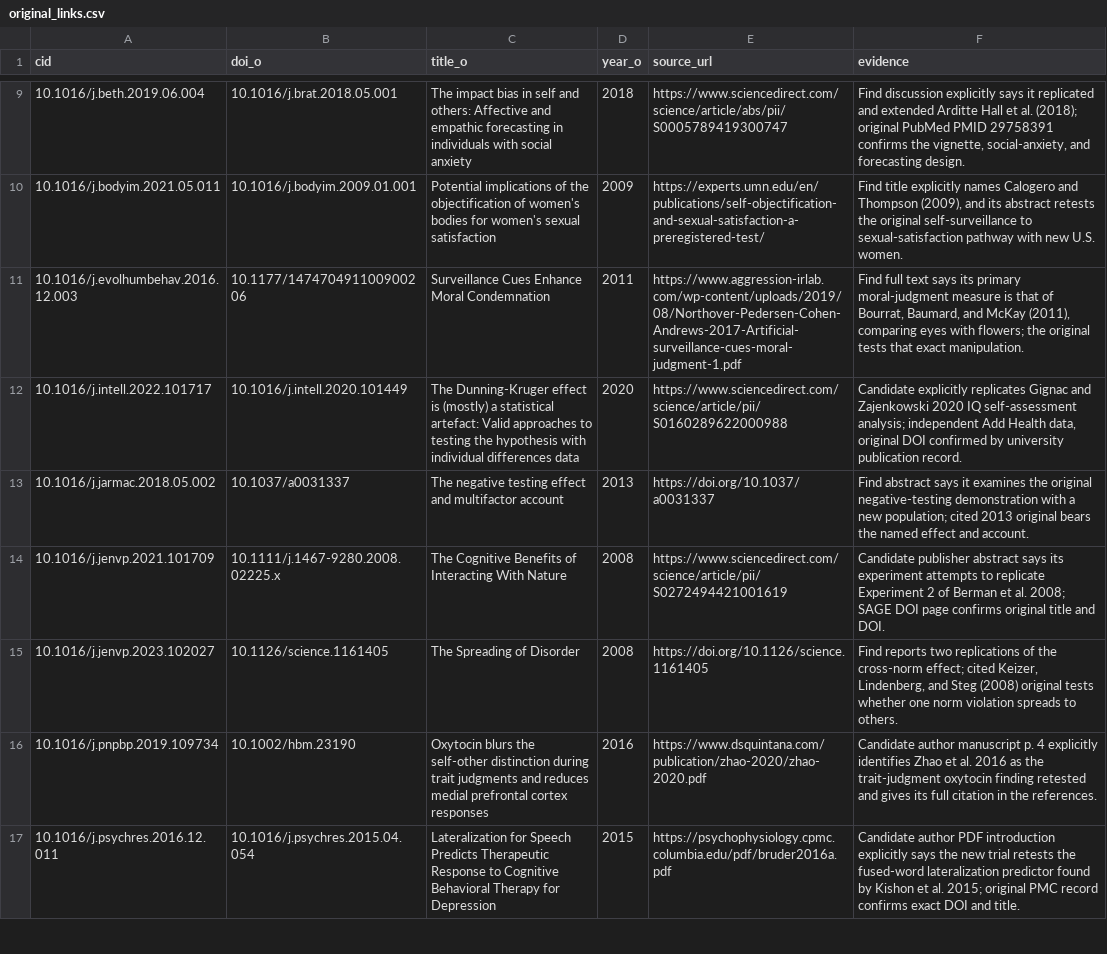
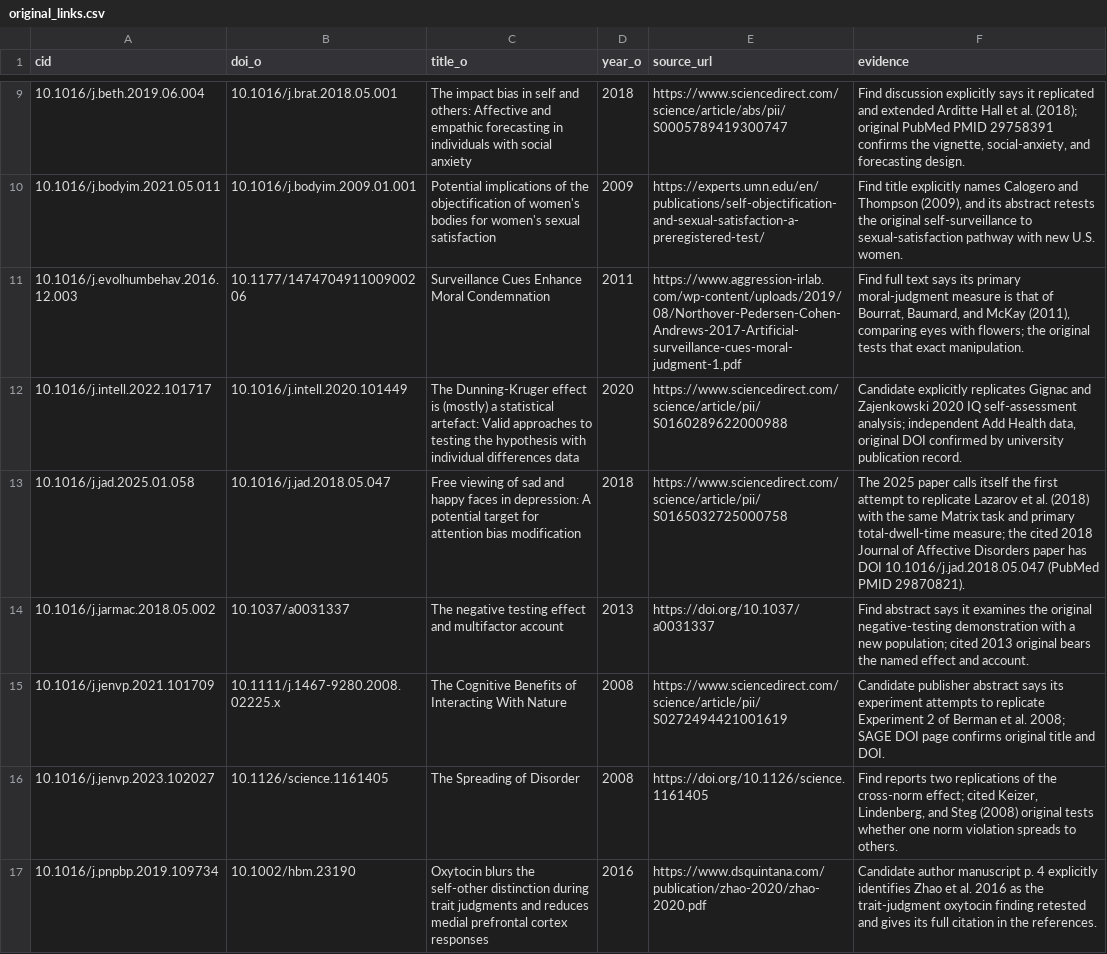
Before and after one commit to leosammallahti/retested, a CSV file: data/curated/original_links.csv, drawn as a sheet; only a part is shown, gaps mark what is left out; the shorter side is filled out with more unchanged rows.

```diff
--- a/data/curated/original_links.csv
+++ b/data/curated/original_links.csv
@@ -12,2 +12,3 @@ cid,doi_o,title_o,year_o,source_url,evidence
 10.1016/j.intell.2022.101717,10.1016/j.intell.2020.101449,The Dunning-Kruger effect is (mostly) a statistical artefact: Valid approaches to testing the hypothesis with individual differences data,2020,https://www.sciencedirect.com/science/article/pii/S0160289622000988,"Candidate explicitly replicates Gignac and Zajenkowski 2020 IQ self-assessment analysis; independent Add Health data, original DOI confirmed by university publication record."
+10.1016/j.jad.2025.01.058,10.1016/j.jad.2018.05.047,Free viewing of sad and happy faces in depression: A potential target for attention bias modification,2018,https://www.sciencedirect.com/science/article/pii/S0165032725000758,The 2025 paper calls itself the first attempt to replicate Lazarov et al. (2018) with the same Matrix task and primary total-dwell-time measure; the cited 2018 Journal of Affective Disorders paper has DOI 10.1016/j.jad.2018.05.047 (PubMed PMID 29870821).
 10.1016/j.jarmac.2018.05.002,10.1037/a0031337,The negative testing effect and multifactor account,2013,https://doi.org/10.1037/a0031337,Find abstract says it examines the original negative-testing demonstration with a new population; cited 2013 original bears the named effect and account.
```
Also changed, not shown: data/curated/original_audit.csv, data/curated/registry/effect_ids.csv, 21 other files.
